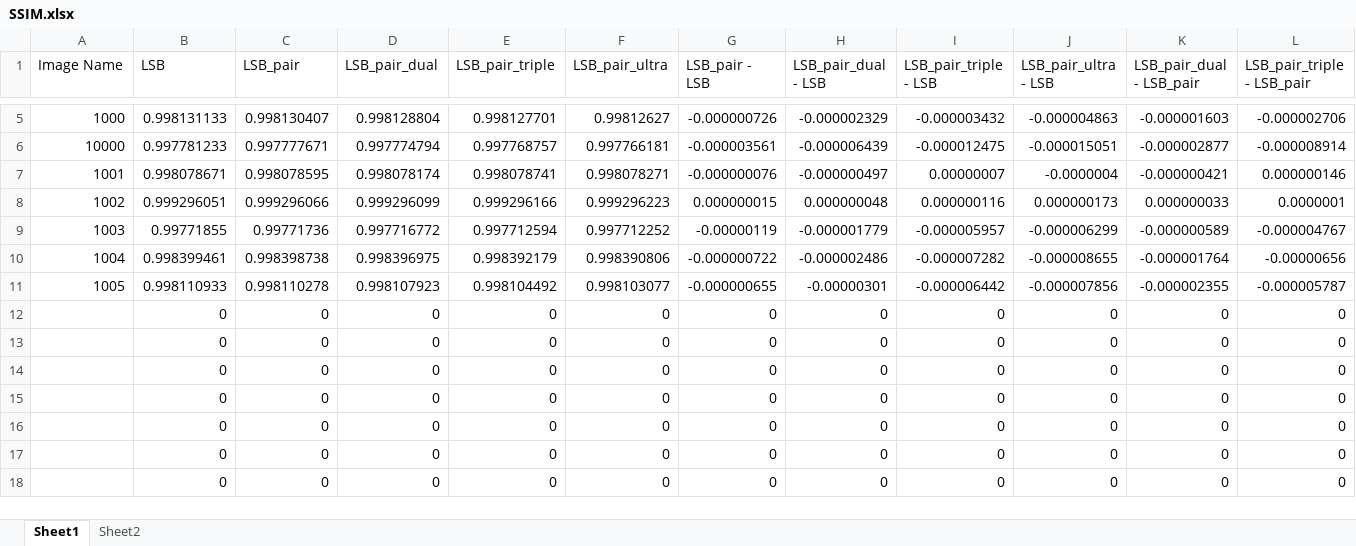
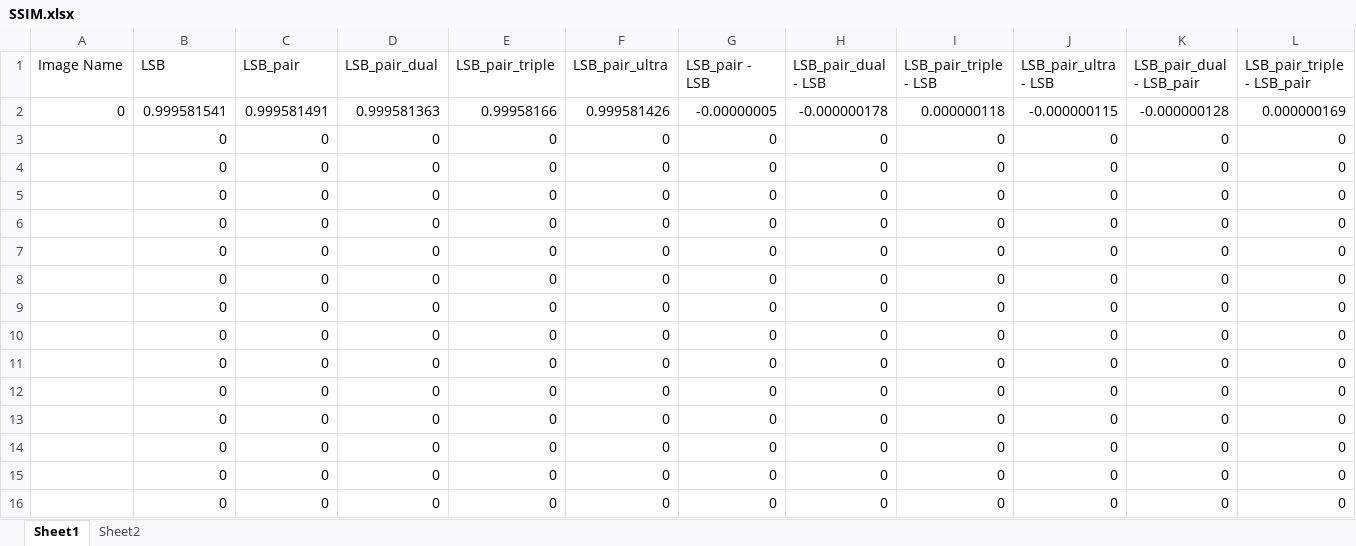
Before and after one commit to boooooommmmmm/Digital_Watermarking-LSB-pair, an Excel workbook: code/SSIM.xlsx, sheet Sheet1, drawn as a sheet; only a part is shown, gaps mark what is left out; the shorter side is filled out with more unchanged rows; values as stored, in another font and other column widths than the file's, no cell formats; removed rows and columns are numbered as before the commit, all else as after; rows hold the shown columns only; the diff covers the shown part only; the diff names each change by its address in the sheet, - before the commit and + after, or states it on an @@ line.

```diff
--- a/code/SSIM.xlsx (sheet Sheet1)
+++ b/code/SSIM.xlsx (sheet Sheet1)
-row 5: 1000 | 0.998131133 | 0.998130407 | 0.998128804 | 0.998127701 | 0.99812627 | -0.000000726 | -0.000002329 | -0.000003432 | -0.000004863 | -0.000001603 | -0.000002706
-row 6: 10000 | 0.997781233 | 0.997777671 | 0.997774794 | 0.997768757 | 0.997766181 | -0.000003561 | -0.000006439 | -0.000012475 | -0.000015051 | -0.000002877 | -0.000008914
-row 7: 1001 | 0.998078671 | 0.998078595 | 0.998078174 | 0.998078741 | 0.998078271 | -0.000000076 | -0.000000497 | 0.00000007 | -0.0000004 | -0.000000421 | 0.000000146
-row 8: 1002 | 0.999296051 | 0.999296066 | 0.999296099 | 0.999296166 | 0.999296223 | 0.000000015 | 0.000000048 | 0.000000116 | 0.000000173 | 0.000000033 | 0.0000001
-row 9: 1003 | 0.99771855 | 0.99771736 | 0.997716772 | 0.997712594 | 0.997712252 | -0.00000119 | -0.000001779 | -0.000005957 | -0.000006299 | -0.000000589 | -0.000004767
-row 10: 1004 | 0.998399461 | 0.998398738 | 0.998396975 | 0.998392179 | 0.998390806 | -0.000000722 | -0.000002486 | -0.000007282 | -0.000008655 | -0.000001764 | -0.00000656
-row 11: 1005 | 0.998110933 | 0.998110278 | 0.998107923 | 0.998104492 | 0.998103077 | -0.000000655 | -0.00000301 | -0.000006442 | -0.000007856 | -0.000002355 | -0.000005787
+row 2: 0 | 0.999581541 | 0.999581491 | 0.999581363 | 0.99958166 | 0.999581426 | -0.00000005 | -0.000000178 | 0.000000118 | -0.000000115 | -0.000000128 | 0.000000169
+row 3:  | 0 | 0 | 0 | 0 | 0 | 0 | 0 | 0 | 0 | 0 | 0
+row 4:  | 0 | 0 | 0 | 0 | 0 | 0 | 0 | 0 | 0 | 0 | 0
+row 5:  | 0 | 0 | 0 | 0 | 0 | 0 | 0 | 0 | 0 | 0 | 0
+row 6:  | 0 | 0 | 0 | 0 | 0 | 0 | 0 | 0 | 0 | 0 | 0
+row 7:  | 0 | 0 | 0 | 0 | 0 | 0 | 0 | 0 | 0 | 0 | 0
+row 8:  | 0 | 0 | 0 | 0 | 0 | 0 | 0 | 0 | 0 | 0 | 0
+row 9:  | 0 | 0 | 0 | 0 | 0 | 0 | 0 | 0 | 0 | 0 | 0
+row 10:  | 0 | 0 | 0 | 0 | 0 | 0 | 0 | 0 | 0 | 0 | 0
+row 11:  | 0 | 0 | 0 | 0 | 0 | 0 | 0 | 0 | 0 | 0 | 0
+row 12:  | 0 | 0 | 0 | 0 | 0 | 0 | 0 | 0 | 0 | 0 | 0
```
Also changed, not shown: 3 removed rows elsewhere in this sheet, sheet Sheet2, cell formats, code/Hae.xlsx, code/PSNR.xlsx, 12 other files.
